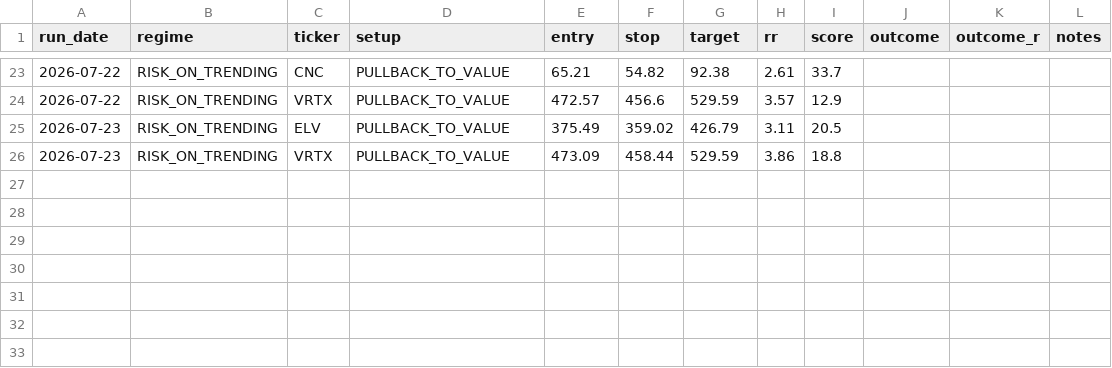
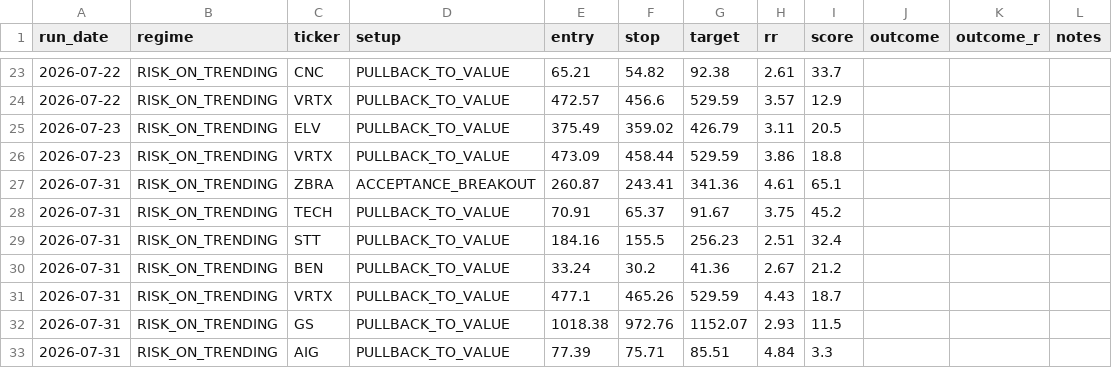
Before and after one commit to winwaytobacco-ai/ideas-engine, a CSV file: output/IDEAS_LOG.csv, drawn as a sheet; only a part is shown, gaps mark what is left out; the diff names each change by its address in the sheet, - before the commit and + after, or states it on an @@ line.

```diff
--- a/output/IDEAS_LOG.csv
+++ b/output/IDEAS_LOG.csv
+row 27: 2026-07-31 | RISK_ON_TRENDING | ZBRA | ACCEPTANCE_BREAKOUT | 260.87 | 243.41 | 341.36 | 4.61 | 65.1
+row 28: 2026-07-31 | RISK_ON_TRENDING | TECH | PULLBACK_TO_VALUE | 70.91 | 65.37 | 91.67 | 3.75 | 45.2
+row 29: 2026-07-31 | RISK_ON_TRENDING | STT | PULLBACK_TO_VALUE | 184.16 | 155.5 | 256.23 | 2.51 | 32.4
+row 30: 2026-07-31 | RISK_ON_TRENDING | BEN | PULLBACK_TO_VALUE | 33.24 | 30.2 | 41.36 | 2.67 | 21.2
+row 31: 2026-07-31 | RISK_ON_TRENDING | VRTX | PULLBACK_TO_VALUE | 477.1 | 465.26 | 529.59 | 4.43 | 18.7
+row 32: 2026-07-31 | RISK_ON_TRENDING | GS | PULLBACK_TO_VALUE | 1018.38 | 972.76 | 1152.07 | 2.93 | 11.5
+row 33: 2026-07-31 | RISK_ON_TRENDING | AIG | PULLBACK_TO_VALUE | 77.39 | 75.71 | 85.51 | 4.84 | 3.3
```
Also changed, not shown: 5 other files.
